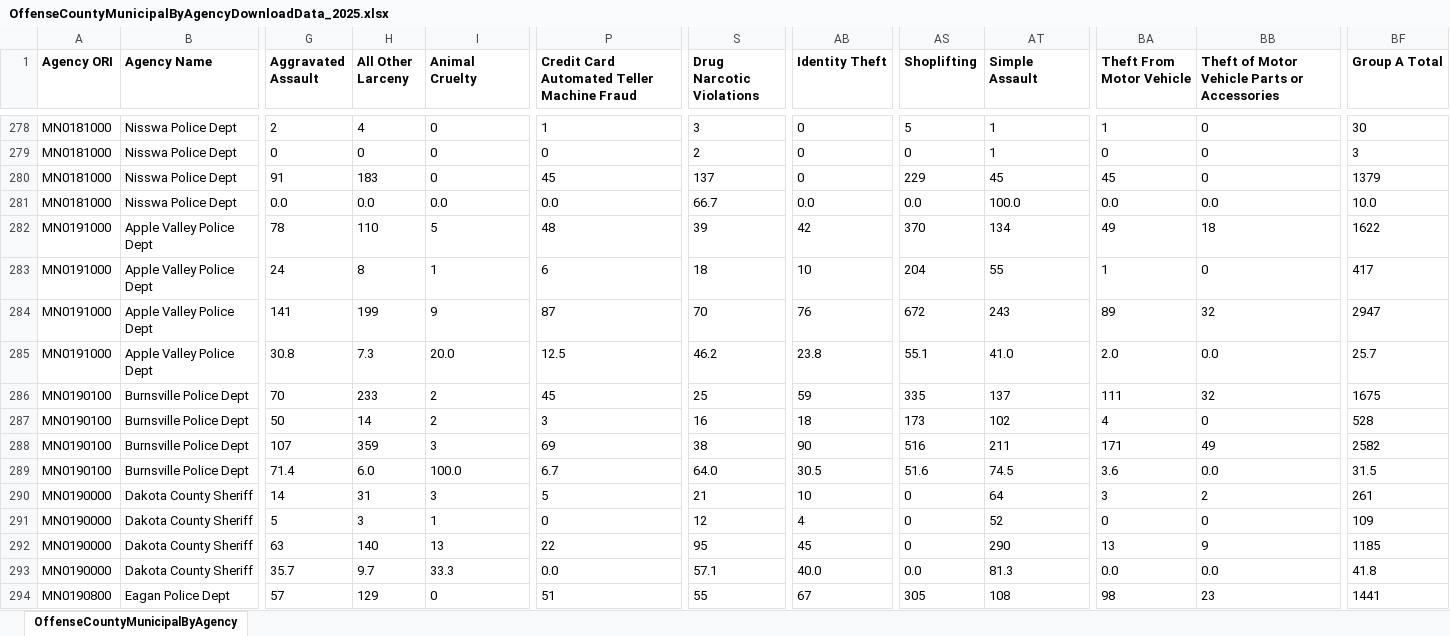
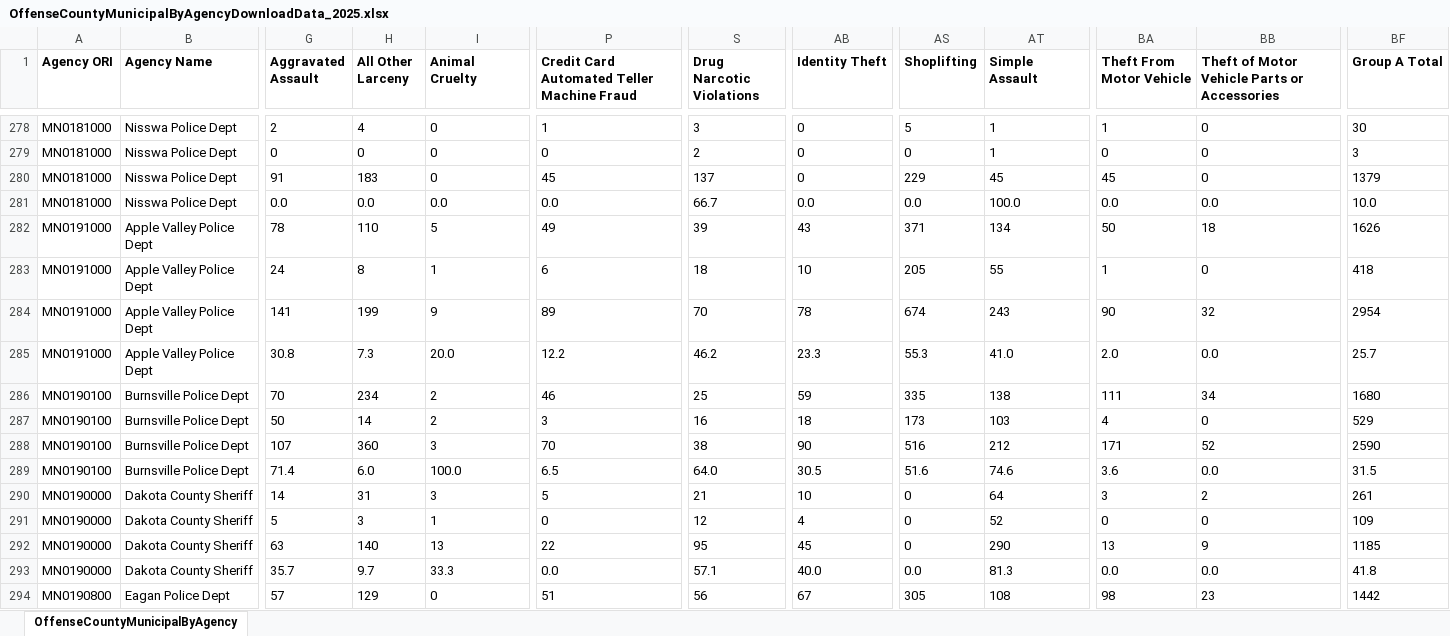
Before and after one commit to striblab/crimedash, an Excel workbook: store/nibrs/OffenseCountyMunicipalByAgencyDownloadData_2025.xlsx, sheet OffenseCountyMunicipalByAgency, drawn as a sheet; only a part is shown, gaps mark what is left out; values as stored, in another font and other column widths than the file's, no borders; the diff covers the shown part only; the diff names each change by its address in the sheet, - before the commit and + after, or states it on an @@ line.

```diff
--- a/store/nibrs/OffenseCountyMunicipalByAgencyDownloadData_2025.xlsx (sheet OffenseCountyMunicipalByAgency)
+++ b/store/nibrs/OffenseCountyMunicipalByAgencyDownloadData_2025.xlsx (sheet OffenseCountyMunicipalByAgency)
-P282: 48
+P282: 49
-AB282 (Identity Theft): 42
+AB282 (Identity Theft): 43
-AS282 (Shoplifting): 370
+AS282 (Shoplifting): 371
-BA282 (Theft From Motor Vehicle): 49
+BA282 (Theft From Motor Vehicle): 50
-BF282 (Group A Total): 1622
+BF282 (Group A Total): 1626
-AS283 (Shoplifting): 204
+AS283 (Shoplifting): 205
-BF283 (Group A Total): 417
+BF283 (Group A Total): 418
-P284: 87
+P284: 89
-AB284 (Identity Theft): 76
+AB284 (Identity Theft): 78
-AS284 (Shoplifting): 672
+AS284 (Shoplifting): 674
-BA284 (Theft From Motor Vehicle): 89
+BA284 (Theft From Motor Vehicle): 90
-BF284 (Group A Total): 2947
+BF284 (Group A Total): 2954
-P285: 12.5
+P285: 12.2
-AB285 (Identity Theft): 23.8
+AB285 (Identity Theft): 23.3
-AS285 (Shoplifting): 55.1
+AS285 (Shoplifting): 55.3
-H286 (All Other Larceny): 233
+H286 (All Other Larceny): 234
-P286: 45
+P286: 46
-AT286 (Simple Assault): 137
+AT286 (Simple Assault): 138
-BB286: 32
+BB286: 34
-BF286 (Group A Total): 1675
+BF286 (Group A Total): 1680
-AT287 (Simple Assault): 102
+AT287 (Simple Assault): 103
-BF287 (Group A Total): 528
+BF287 (Group A Total): 529
-H288 (All Other Larceny): 359
+H288 (All Other Larceny): 360
-P288: 69
+P288: 70
-AT288 (Simple Assault): 211
+AT288 (Simple Assault): 212
-BB288: 49
+BB288: 52
-BF288 (Group A Total): 2582
+BF288 (Group A Total): 2590
-P289: 6.7
+P289: 6.5
-AT289 (Simple Assault): 74.5
+AT289 (Simple Assault): 74.6
-S294 (Drug Narcotic Violations): 55
+S294 (Drug Narcotic Violations): 56
-BF294 (Group A Total): 1441
+BF294 (Group A Total): 1442
```
Also changed, not shown: 1398 edited cells elsewhere in this sheet, store/nibrs/OffenseCountyMunicipalByAgencyDownloadData_2021.xlsx, store/nibrs/OffenseCountyMunicipalByAgencyDownloadData_2022.xlsx, 20 other files.
